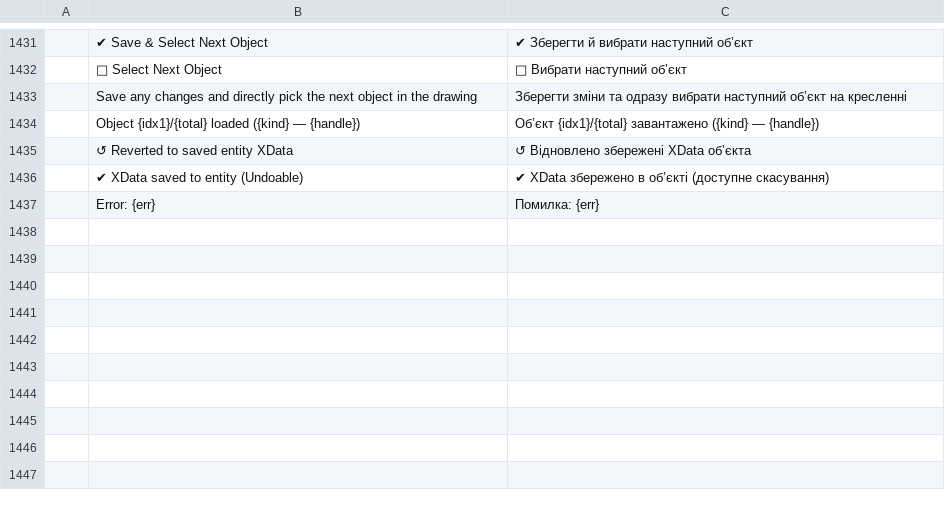
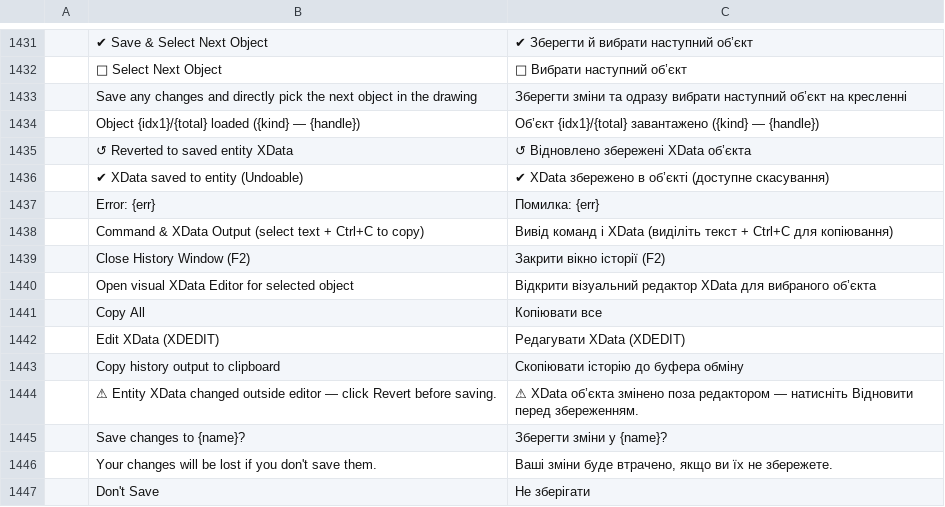
Before and after one commit to Torentje/cadcraft, a TSV file: crates/ui-egui/src/i18n/uk.tsv, drawn as a sheet; only a part is shown, gaps mark what is left out; the diff names each change by its address in the sheet, - before the commit and + after, or states it on an @@ line.

```diff
--- a/crates/ui-egui/src/i18n/uk.tsv
+++ b/crates/ui-egui/src/i18n/uk.tsv
+row 1438:  | Command & XData Output (select text + Ctrl+C to copy) | Вивід команд і XData (виділіть текст + Ctrl+C для копіювання)
+row 1439:  | Close History Window (F2) | Закрити вікно історії (F2)
+row 1440:  | Open visual XData Editor for selected object | Відкрити візуальний редактор XData для вибраного об’єкта
+row 1441:  | Copy All | Копіювати все
+row 1442:  | Edit XData (XDEDIT) | Редагувати XData (XDEDIT)
+row 1443:  | Copy history output to clipboard | Скопіювати історію до буфера обміну
+row 1444:  | ⚠ Entity XData changed outside editor — click Revert before saving. | ⚠ XData об’єкта змінено поза редактором — натисніть Відновити перед збереженням.
+row 1445:  | Save changes to {name}? | Зберегти зміни у {name}?
+row 1446:  | Your changes will be lost if you don't save them. | Ваші зміни буде втрачено, якщо ви їх не збережете.
+row 1447:  | Don't Save | Не зберігати
```
Also changed, not shown: crates/ui-egui/src/i18n/it.tsv, crates/ui-egui/src/i18n/nl.tsv, 25 other files.
